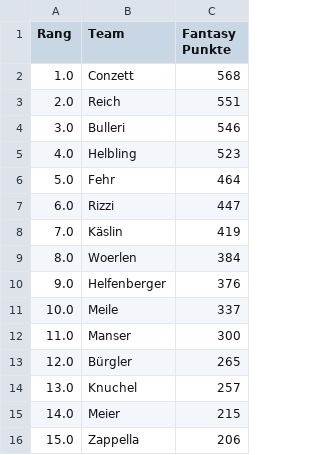
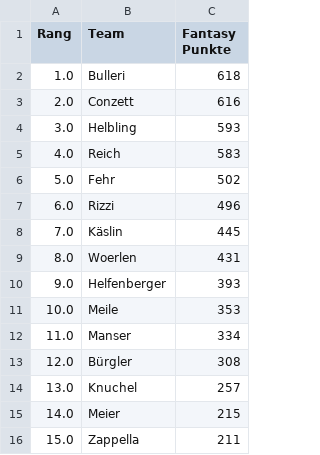
Before and after one commit to leasennch/skifantasy-results, a CSV file: watson/fantasy_points_watson_current_standings.csv, drawn as a sheet.

```diff
--- a/watson/fantasy_points_watson_current_standings.csv
+++ b/watson/fantasy_points_watson_current_standings.csv
@@ -1,16 +1,16 @@
 Rang,Team,Fantasy Punkte
-1.0,Conzett,568
-2.0,Reich,551
-3.0,Bulleri,546
-4.0,Helbling,523
-5.0,Fehr,464
-6.0,Rizzi,447
-7.0,Käslin,419
-8.0,Woerlen,384
-9.0,Helfenberger,376
-10.0,Meile,337
-11.0,Manser,300
-12.0,Bürgler,265
+1.0,Bulleri,618
+2.0,Conzett,616
+3.0,Helbling,593
+4.0,Reich,583
+5.0,Fehr,502
+6.0,Rizzi,496
+7.0,Käslin,445
+8.0,Woerlen,431
+9.0,Helfenberger,393
+10.0,Meile,353
+11.0,Manser,334
+12.0,Bürgler,308
 13.0,Knuchel,257
 14.0,Meier,215
-15.0,Zappella,206
+15.0,Zappella,211
```
Also changed, not shown: unteresAaretal/fantasy_points_Unteres Aaretal_point_races.csv, watson/fantasy_points_watson_point_races.csv, 15 other files.
